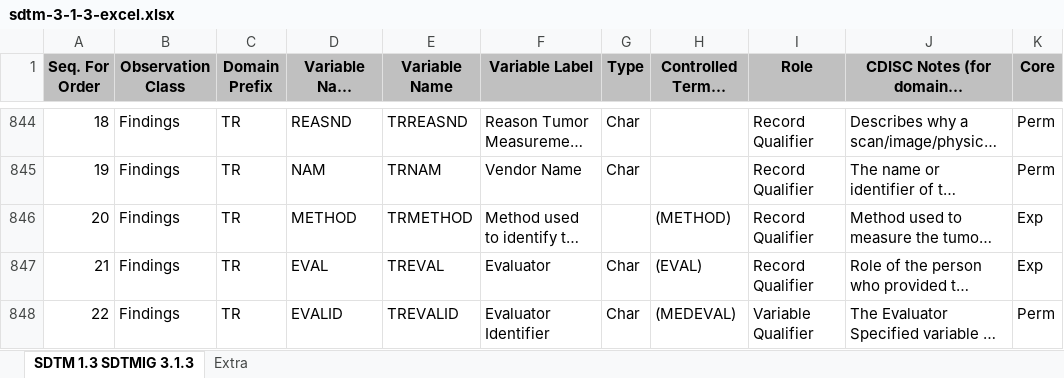
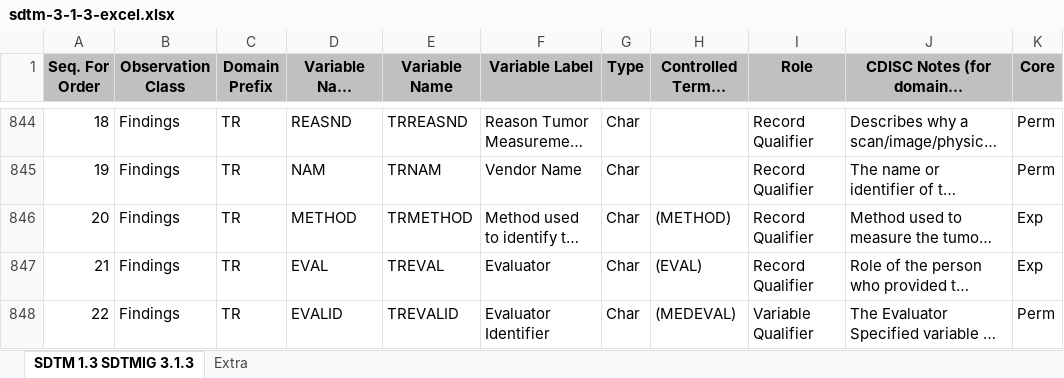
Before and after one commit to a3informatics/Glandon, an Excel workbook: public/upload/sdtm-3-1-3-excel.xlsx, sheet SDTM 1.3 SDTMIG 3.1.3, drawn as a sheet; only a part is shown, gaps mark what is left out; long unchanged cells end in …; values as stored, in another font and other column widths than the file's, no borders; the diff names each change by its address in the sheet, - before the commit and + after, or states it on an @@ line.

```diff
--- a/public/upload/sdtm-3-1-3-excel.xlsx (sheet SDTM 1.3 SDTMIG 3.1.3)
+++ b/public/upload/sdtm-3-1-3-excel.xlsx (sheet SDTM 1.3 SDTMIG 3.1.3)
-G846 (Type): (empty)
+G846 (Type): Char
```
Also changed, not shown: public/upload/sdtm-3-1-2-excel.xlsx, public/upload/sdtm-3-2-excel.xlsx, 16 other files.
